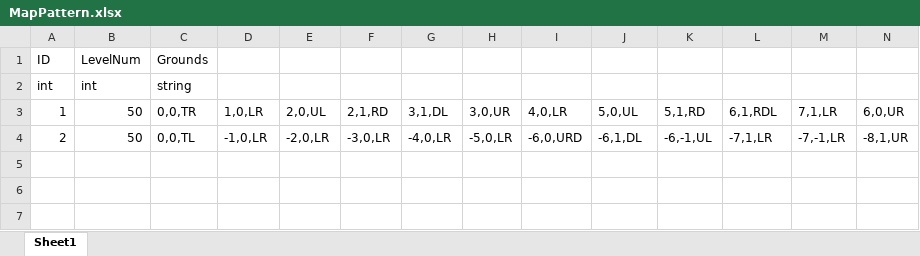
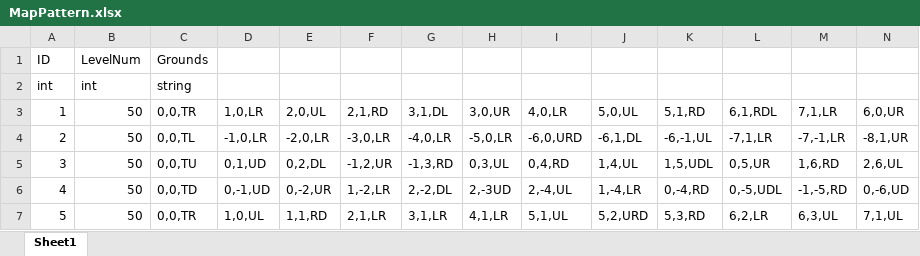
Before and after one commit to ChoWook/PlumTowerDefecne, an Excel workbook: Design/DataTable/MapPattern.xlsx, sheet Sheet1, drawn as a sheet; only a part is shown; values as stored, in another font and other column widths than the file's, no borders; rows hold the shown columns only; the diff names each change by its address in the sheet, - before the commit and + after, or states it on an @@ line.

Commit message:
최병찬 맵패턴 추가
맵 패턴 추가

```diff
--- a/Design/DataTable/MapPattern.xlsx (sheet Sheet1)
+++ b/Design/DataTable/MapPattern.xlsx (sheet Sheet1)
+row 5: 3 | 50 | 0,0,TU | 0,1,UD | 0,2,DL | -1,2,UR | -1,3,RD | 0,3,UL | 0,4,RD | 1,4,UL | 1,5,UDL | 0,5,UR | 1,6,RD | 2,6,UL
+row 6: 4 | 50 | 0,0,TD | 0,-1,UD | 0,-2,UR | 1,-2,LR | 2,-2,DL | 2,-3UD | 2,-4,UL | 1,-4,LR | 0,-4,RD | 0,-5,UDL | -1,-5,RD | 0,-6,UD
+row 7: 5 | 50 | 0,0,TR | 1,0,UL | 1,1,RD | 2,1,LR | 3,1,LR | 4,1,LR | 5,1,UL | 5,2,URD | 5,3,RD | 6,2,LR | 6,3,UL | 7,1,UL
```
